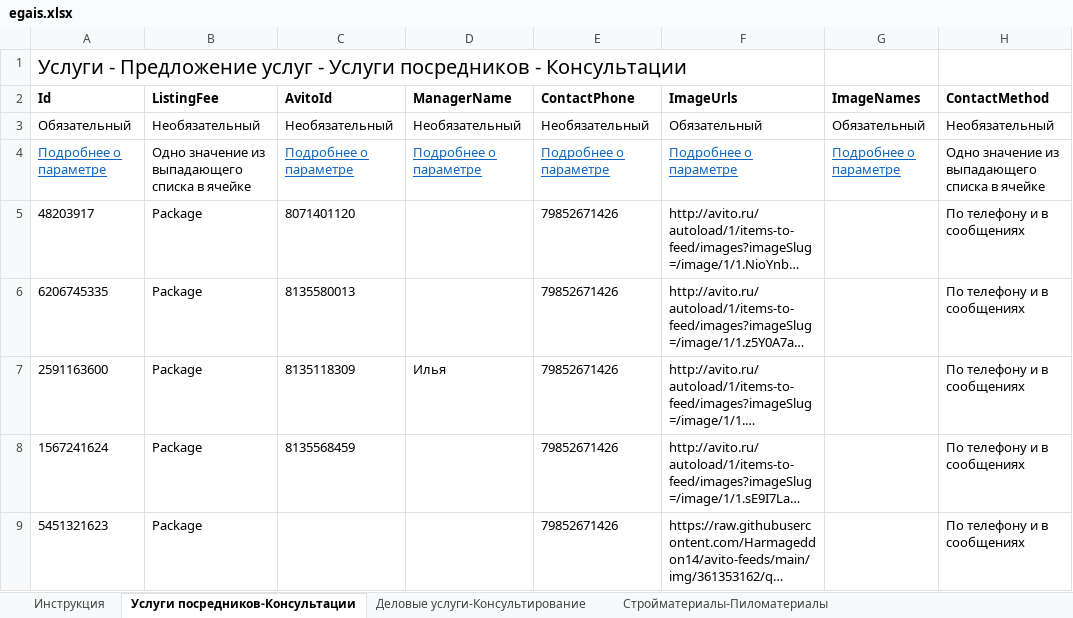
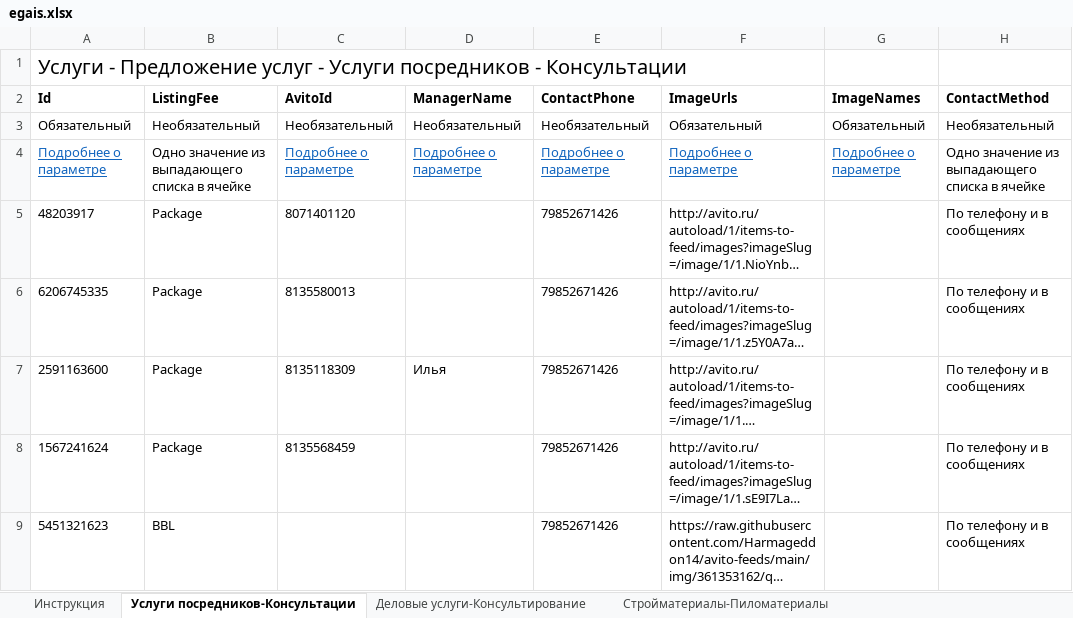
Before and after one commit to Harmageddon14/avito-feeds, an Excel workbook: egais.xlsx, sheet Услуги посредников-Консультации, drawn as a sheet; only a part is shown; long unchanged cells end in …; values as stored, in another font and other column widths than the file's, no borders; the diff names each change by its address in the sheet, - before the commit and + after, or states it on an @@ line.

Commit message:
egais: объява Нея -> размещение BBL (Package недоступен в мелком регионе)

```diff
--- a/egais.xlsx (sheet Услуги посредников-Консультации)
+++ b/egais.xlsx (sheet Услуги посредников-Консультации)
-B9 (ListingFee): Package
+B9 (ListingFee): BBL
```
